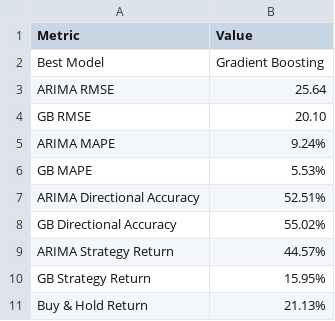
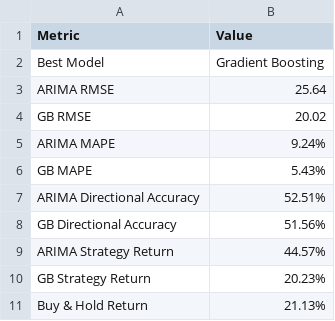
Before and after one commit to aryan-Patel-web/Invsto_Stock_Price_Predict_Intership_Task, a CSV file: AAPL_analysis_summary.csv, drawn as a sheet.

Commit message:
Fix Yahoo Finance Cloud data fetch

```diff
--- a/AAPL_analysis_summary.csv
+++ b/AAPL_analysis_summary.csv
@@ -3,9 +3,9 @@ Best Model,Gradient Boosting
 ARIMA RMSE,25.64
-GB RMSE,20.10
+GB RMSE,20.02
 ARIMA MAPE,9.24%
-GB MAPE,5.53%
+GB MAPE,5.43%
 ARIMA Directional Accuracy,52.51%
-GB Directional Accuracy,55.02%
+GB Directional Accuracy,51.56%
 ARIMA Strategy Return,44.57%
-GB Strategy Return,15.95%
+GB Strategy Return,20.23%
 Buy & Hold Return,21.13%
```
Also changed, not shown: 16 other files.
